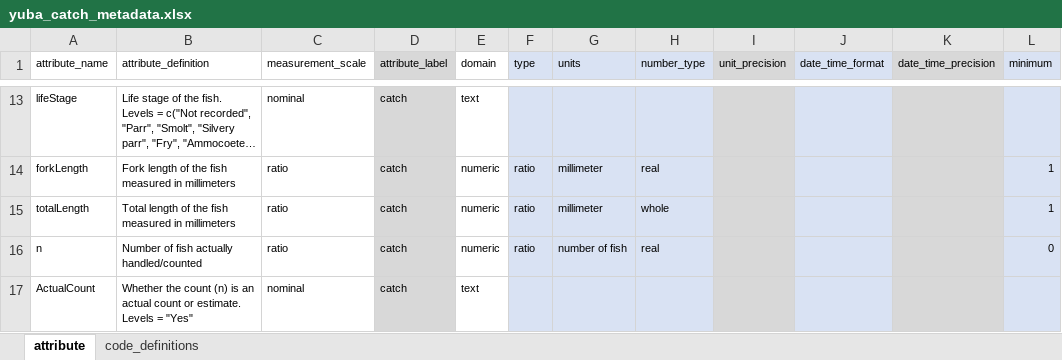
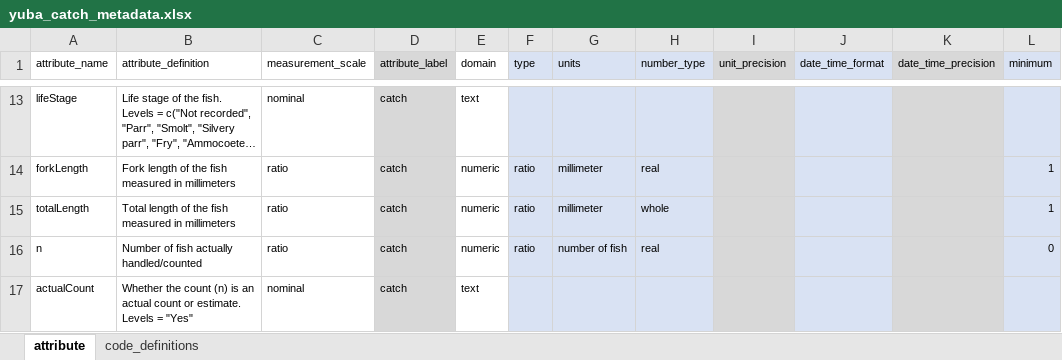
Before and after one commit to SRJPE/jpe-yuba-edi, an Excel workbook: data-raw/metadata/yuba_catch_metadata.xlsx, sheet attribute, drawn as a sheet; only a part is shown, gaps mark what is left out; long unchanged cells end in …; values as stored, in another font and other column widths than the file's, no borders; the diff names each change by its address in the sheet, - before the commit and + after, or states it on an @@ line.

Commit message:
change column metadata value

```diff
--- a/data-raw/metadata/yuba_catch_metadata.xlsx (sheet attribute)
+++ b/data-raw/metadata/yuba_catch_metadata.xlsx (sheet attribute)
-A17 (attribute_name): ActualCount
+A17 (attribute_name): actualCount
```
